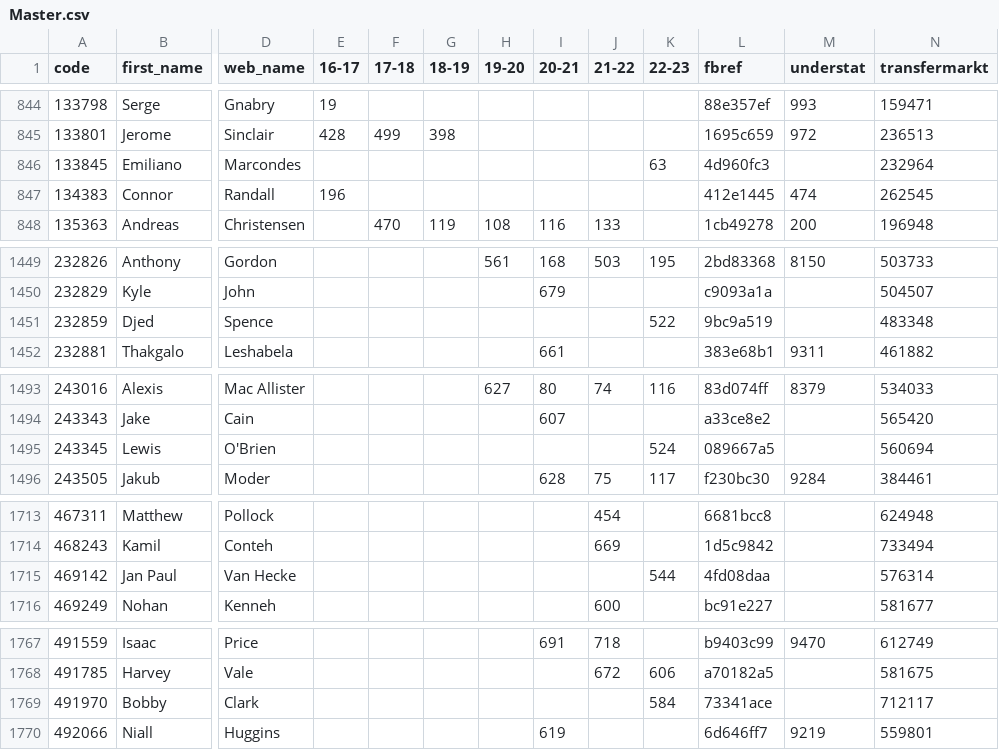
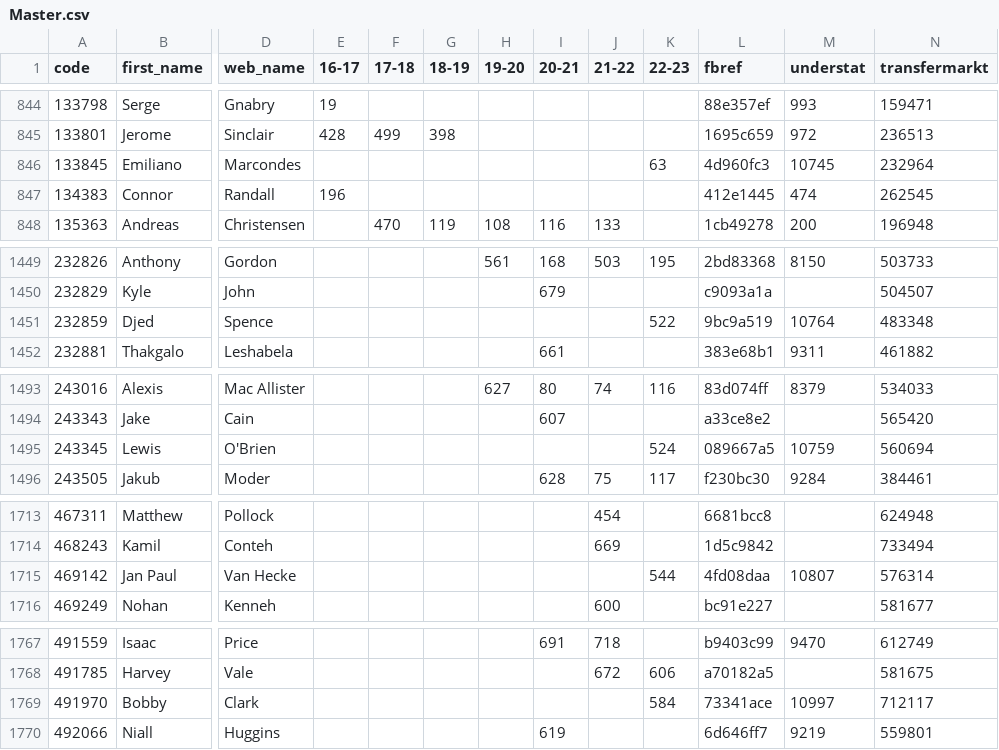
Before and after one commit to ChrisMusson/FPL-ID-Map, a CSV file: Master.csv, drawn as a sheet; only a part is shown, gaps mark what is left out; the diff covers the shown part only; the diff names each change by its address in the sheet, - before the commit and + after, or states it on an @@ line.

Commit message:
Update Understat

```diff
--- a/Master.csv
+++ b/Master.csv
-M846 (understat): (empty)
+M846 (understat): 10745
-M1451 (understat): (empty)
+M1451 (understat): 10764
-M1495 (understat): (empty)
+M1495 (understat): 10759
-M1715 (understat): (empty)
+M1715 (understat): 10807
-M1769 (understat): (empty)
+M1769 (understat): 10997
```
Also changed, not shown: 1 edited cell elsewhere in this file, Understat.csv.
